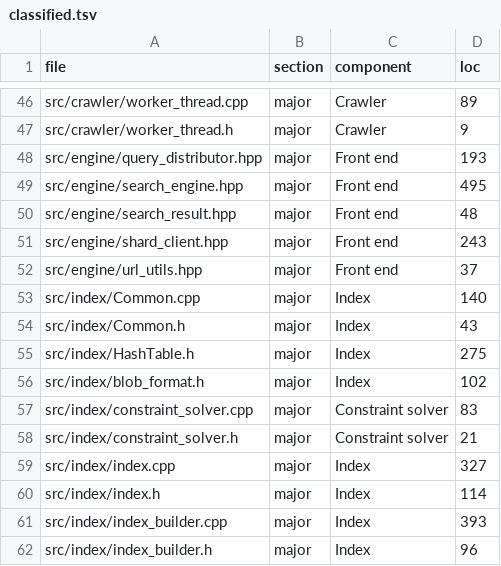
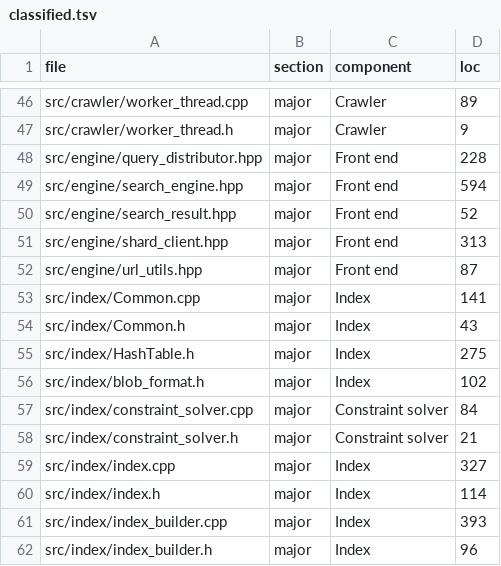
Before and after one commit to infinitej3ss/search-engine, a TSV file: scripts/loc_report/classified.tsv, drawn as a sheet; only a part is shown, gaps mark what is left out; the diff covers the shown part only.

```diff
--- a/scripts/loc_report/classified.tsv
+++ b/scripts/loc_report/classified.tsv
@@ -47,8 +47,8 @@ src/crawler/worker_thread.cpp	major	Crawler	89
 src/crawler/worker_thread.h	major	Crawler	9
-src/engine/query_distributor.hpp	major	Front end	193
-src/engine/search_engine.hpp	major	Front end	495
-src/engine/search_result.hpp	major	Front end	48
-src/engine/shard_client.hpp	major	Front end	243
-src/engine/url_utils.hpp	major	Front end	37
-src/index/Common.cpp	major	Index	140
+src/engine/query_distributor.hpp	major	Front end	228
+src/engine/search_engine.hpp	major	Front end	594
+src/engine/search_result.hpp	major	Front end	52
+src/engine/shard_client.hpp	major	Front end	313
+src/engine/url_utils.hpp	major	Front end	87
+src/index/Common.cpp	major	Index	141
 src/index/Common.h	major	Index	43
@@ -56,3 +56,3 @@ src/index/HashTable.h	major	Index	275
 src/index/blob_format.h	major	Index	102
-src/index/constraint_solver.cpp	major	Constraint solver	83
+src/index/constraint_solver.cpp	major	Constraint solver	84
 src/index/constraint_solver.h	major	Constraint solver	21
```
Also changed, not shown: 8 added rows, 1 removed row and 20 edited cells elsewhere in this file, scripts/loc_report/blame.tsv, 2 other files.
